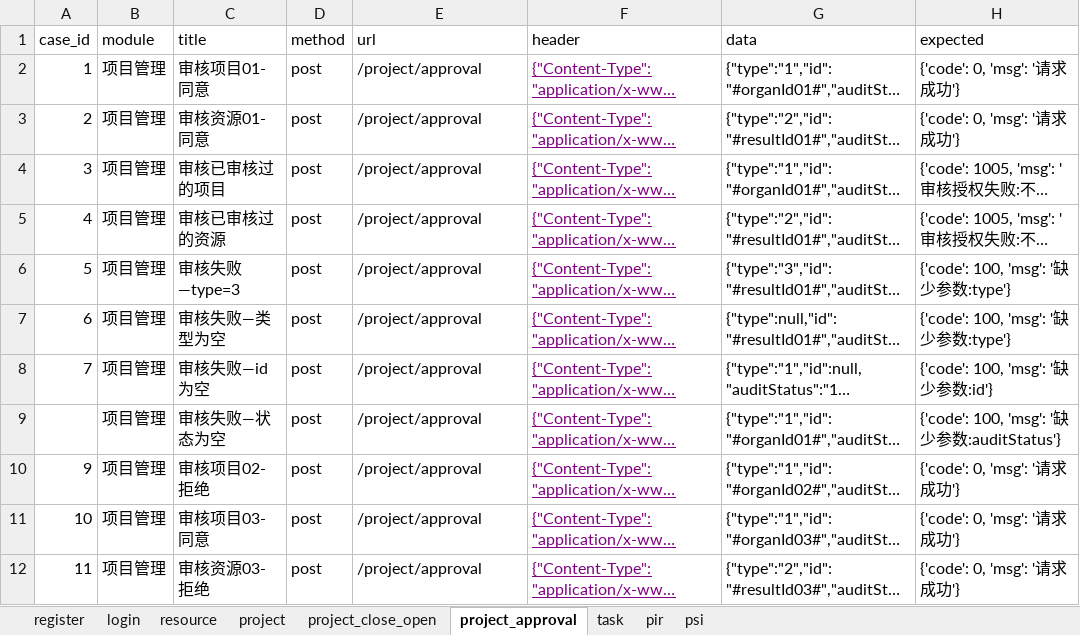
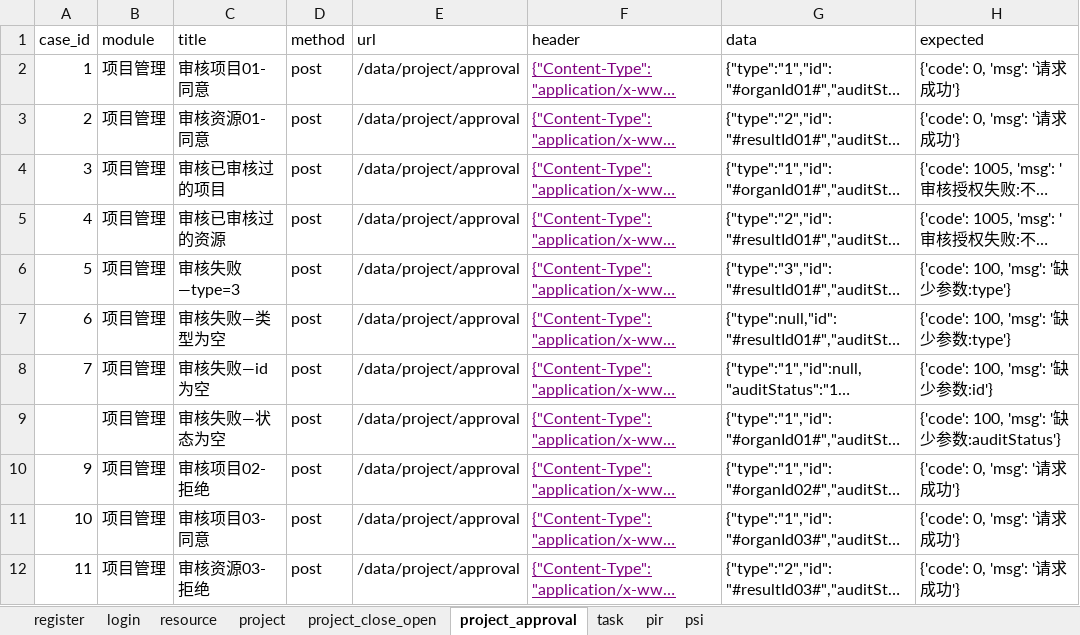
Before and after one commit to leiyannan/apitest, an Excel workbook: data/cases.xlsx, sheet project_approval, drawn as a sheet; long unchanged cells end in …; values as stored, in another font and other column widths than the file's, no borders; the diff names each change by its address in the sheet, - before the commit and + after, or states it on an @@ line.

```diff
--- a/data/cases.xlsx (sheet project_approval)
+++ b/data/cases.xlsx (sheet project_approval)
-E2:E12 (url): /project/approval
+E2:E12 (url): /data/project/approval
```
Also changed, not shown: sheet register, sheet resource, sheet task, sheet login, sheet project, sheet project_close_open, 9 other files.
